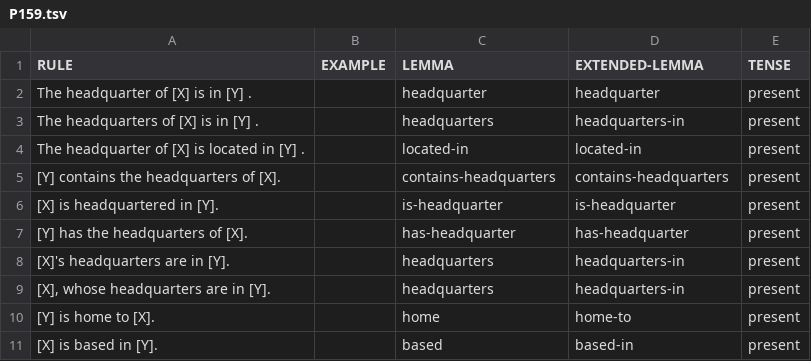
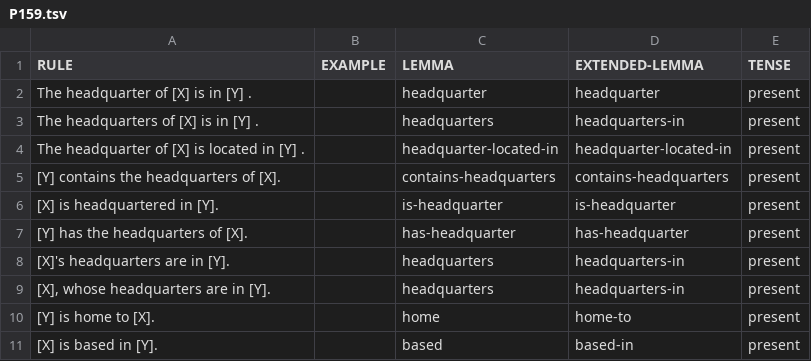
Before and after one commit to yanaiela/lm_meaning, a TSV file: data/pattern_data/P159.tsv, drawn as a sheet.

Commit message:
Update P159.tsv
lemma

```diff
--- a/data/pattern_data/P159.tsv
+++ b/data/pattern_data/P159.tsv
@@ -3,3 +3,3 @@ The headquarter of [X] is in [Y] .		headquarter	headquarter	present
 The headquarters of [X] is in [Y] .		headquarters	headquarters-in	present
-The headquarter of [X] is located in [Y] .		located-in	located-in	present
+The headquarter of [X] is located in [Y] .		headquarter-located-in	headquarter-located-in	present
 [Y] contains the headquarters of [X].		contains-headquarters	contains-headquarters	present
```
